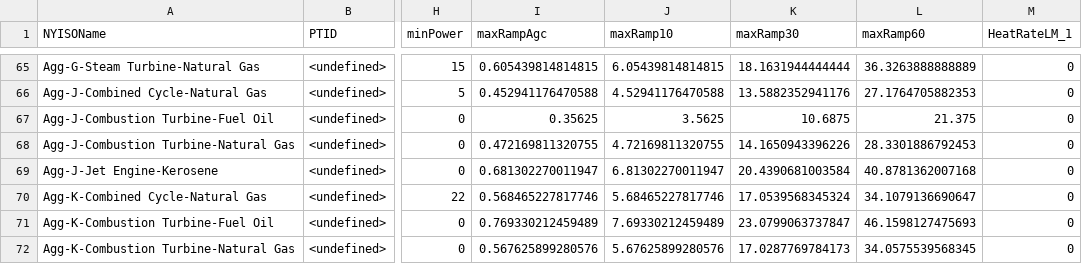
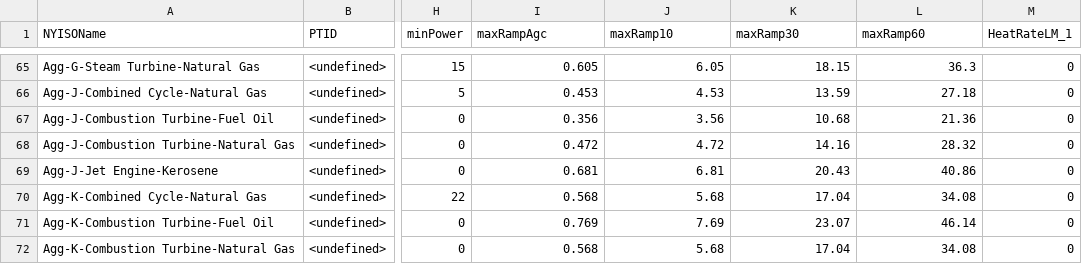
Before and after one commit to boyuan276/NY-Simple-Net, a CSV file: Data/genParamFinal.csv (was Data/genFinal.csv), drawn as a sheet; only a part is shown, gaps mark what is left out; the diff covers the shown part only; the diff names each change by its address in the sheet, - before the commit and + after, or states it on an @@ line.

```diff
--- a/Data/genFinal.csv
+++ b/Data/genParamFinal.csv
-I65 (maxRampAgc): 0.605439814814815
+I65 (maxRampAgc): 0.605
-J65 (maxRamp10): 6.05439814814815
+J65 (maxRamp10): 6.05
-K65 (maxRamp30): 18.1631944444444
+K65 (maxRamp30): 18.15
-L65 (maxRamp60): 36.3263888888889
+L65 (maxRamp60): 36.3
-I66 (maxRampAgc): 0.452941176470588
+I66 (maxRampAgc): 0.453
-J66 (maxRamp10): 4.52941176470588
+J66 (maxRamp10): 4.53
-K66 (maxRamp30): 13.5882352941176
+K66 (maxRamp30): 13.59
-L66 (maxRamp60): 27.1764705882353
+L66 (maxRamp60): 27.18
-I67 (maxRampAgc): 0.35625
+I67 (maxRampAgc): 0.356
-J67 (maxRamp10): 3.5625
+J67 (maxRamp10): 3.56
-K67 (maxRamp30): 10.6875
+K67 (maxRamp30): 10.68
-L67 (maxRamp60): 21.375
+L67 (maxRamp60): 21.36
-I68 (maxRampAgc): 0.472169811320755
+I68 (maxRampAgc): 0.472
-J68 (maxRamp10): 4.72169811320755
+J68 (maxRamp10): 4.72
-K68 (maxRamp30): 14.1650943396226
+K68 (maxRamp30): 14.16
-L68 (maxRamp60): 28.3301886792453
+L68 (maxRamp60): 28.32
-I69 (maxRampAgc): 0.681302270011947
+I69 (maxRampAgc): 0.681
-J69 (maxRamp10): 6.81302270011947
+J69 (maxRamp10): 6.81
-K69 (maxRamp30): 20.4390681003584
+K69 (maxRamp30): 20.43
-L69 (maxRamp60): 40.8781362007168
+L69 (maxRamp60): 40.86
-I70 (maxRampAgc): 0.568465227817746
+I70 (maxRampAgc): 0.568
-J70 (maxRamp10): 5.68465227817746
+J70 (maxRamp10): 5.68
-K70 (maxRamp30): 17.0539568345324
+K70 (maxRamp30): 17.04
-L70 (maxRamp60): 34.1079136690647
+L70 (maxRamp60): 34.08
-I71 (maxRampAgc): 0.769330212459489
+I71 (maxRampAgc): 0.769
-J71 (maxRamp10): 7.69330212459489
+J71 (maxRamp10): 7.69
-K71 (maxRamp30): 23.0799063737847
+K71 (maxRamp30): 23.07
-L71 (maxRamp60): 46.1598127475693
+L71 (maxRamp60): 46.14
-I72 (maxRampAgc): 0.567625899280576
+I72 (maxRampAgc): 0.568
-J72 (maxRamp10): 5.67625899280576
+J72 (maxRamp10): 5.68
-K72 (maxRamp30): 17.0287769784173
+K72 (maxRamp30): 17.04
-L72 (maxRamp60): 34.0575539568345
+L72 (maxRamp60): 34.08
```
Also changed, not shown: 48 edited cells elsewhere in this file, 6 other files.
